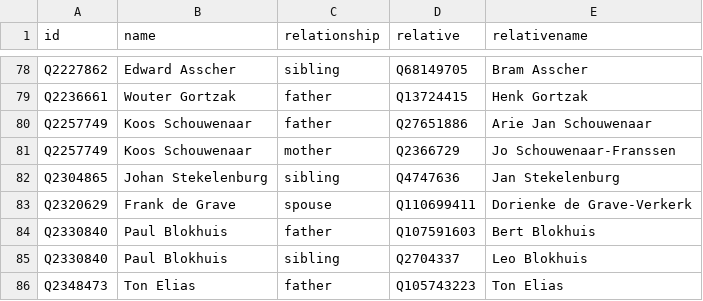
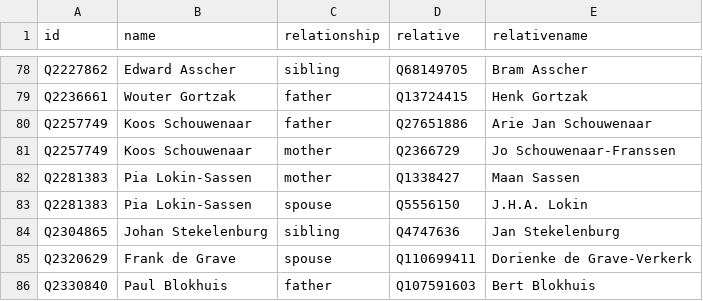
Before and after one commit to every-politician-scrapers/netherlands-cabinet, a CSV file: html/family.csv, drawn as a sheet; only a part is shown, gaps mark what is left out; the shorter side is filled out with more unchanged rows; the diff names each change by its address in the sheet, - before the commit and + after, or states it on an @@ line.

```diff
--- a/html/family.csv
+++ b/html/family.csv
+row 82: Q2281383 | Pia Lokin-Sassen | mother | Q1338427 | Maan Sassen
+row 83: Q2281383 | Pia Lokin-Sassen | spouse | Q5556150 | J.H.A. Lokin
```
Also changed, not shown: html/legislators.csv, html/positions.csv.
